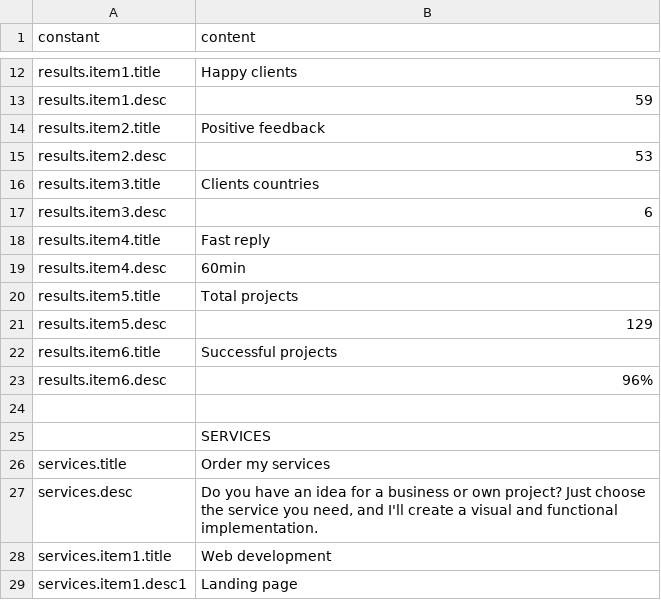
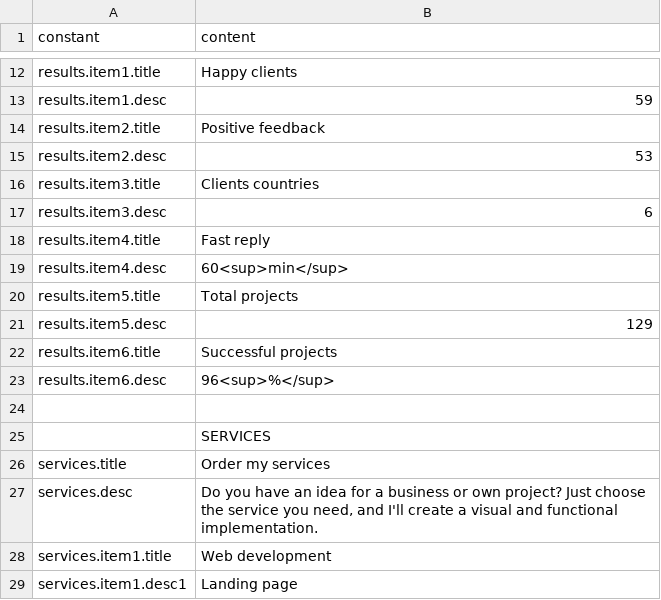
Before and after one commit to darv86/webdesignok, a CSV file: src/content/en.csv, drawn as a sheet; only a part is shown, gaps mark what is left out.

```diff
--- a/src/content/en.csv
+++ b/src/content/en.csv
@@ -18,3 +18,3 @@ results.item3.desc,6
 results.item4.title,Fast reply
-results.item4.desc,60min
+results.item4.desc,60<sup>min</sup>
 results.item5.title,Total projects
@@ -22,3 +22,3 @@ results.item5.desc,129
 results.item6.title,Successful projects
-results.item6.desc,96%
+results.item6.desc,96<sup>%</sup>
 ,
```
Also changed, not shown: src/content/es.csv, src/content/uk.csv.
